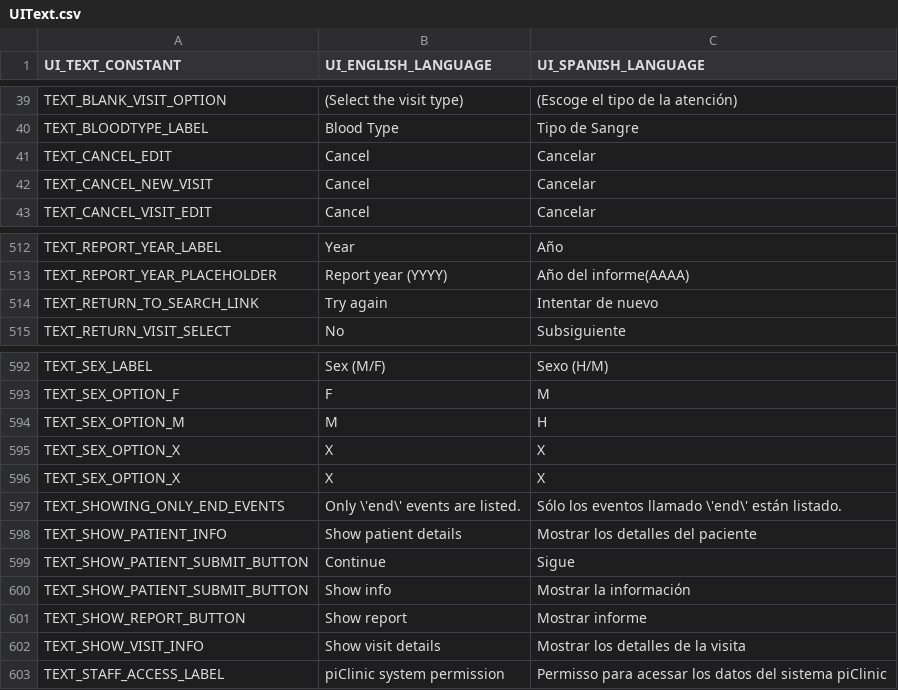
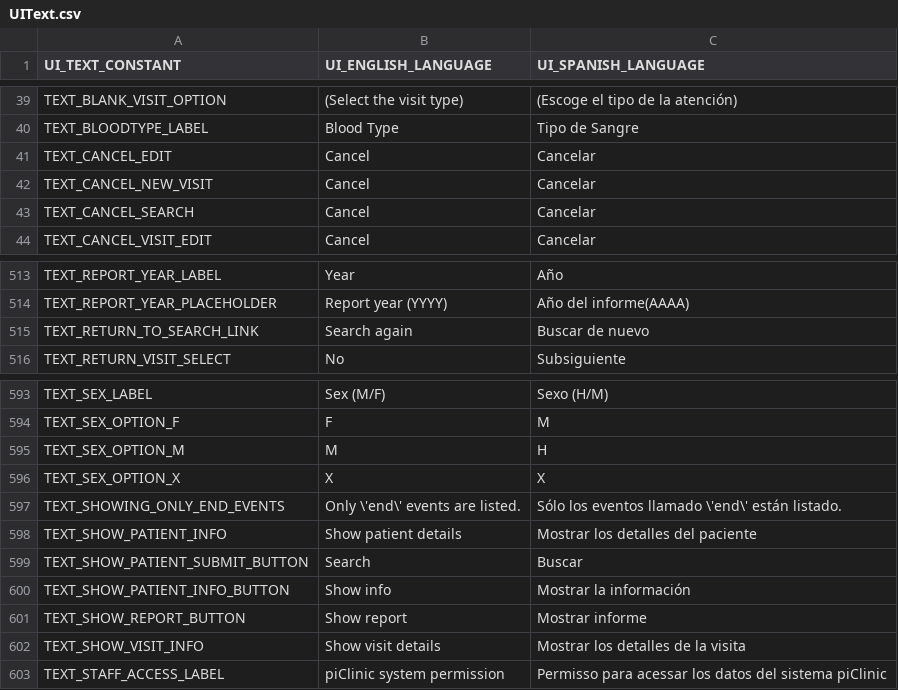
Before and after one commit to docsbydesign/piClinic, a CSV file: uitext/UIText.csv, drawn as a sheet; only a part is shown, gaps mark what is left out; removed rows and columns are numbered as before the commit, all else as after; the diff names each change by its address in the sheet, - before the commit and + after, or states it on an @@ line.

Commit message:
Replaced search page with menu item on results page.

```diff
--- a/uitext/UIText.csv
+++ b/uitext/UIText.csv
+row 43: TEXT_CANCEL_SEARCH | Cancel | Cancelar
-B515 (UI_ENGLISH_LANGUAGE): Try again
+B515 (UI_ENGLISH_LANGUAGE): Search again
-C515 (UI_SPANISH_LANGUAGE): Intentar de nuevo
+C515 (UI_SPANISH_LANGUAGE): Buscar de nuevo
-row 596: TEXT_SEX_OPTION_X | X | X
-B599 (UI_ENGLISH_LANGUAGE): Continue
+B599 (UI_ENGLISH_LANGUAGE): Search
-C599 (UI_SPANISH_LANGUAGE): Sigue
+C599 (UI_SPANISH_LANGUAGE): Buscar
-A600 (UI_TEXT_CONSTANT): TEXT_SHOW_PATIENT_SUBMIT_BUTTON
+A600 (UI_TEXT_CONSTANT): TEXT_SHOW_PATIENT_INFO_BUTTON
```
Also changed, not shown: 4 other files.
